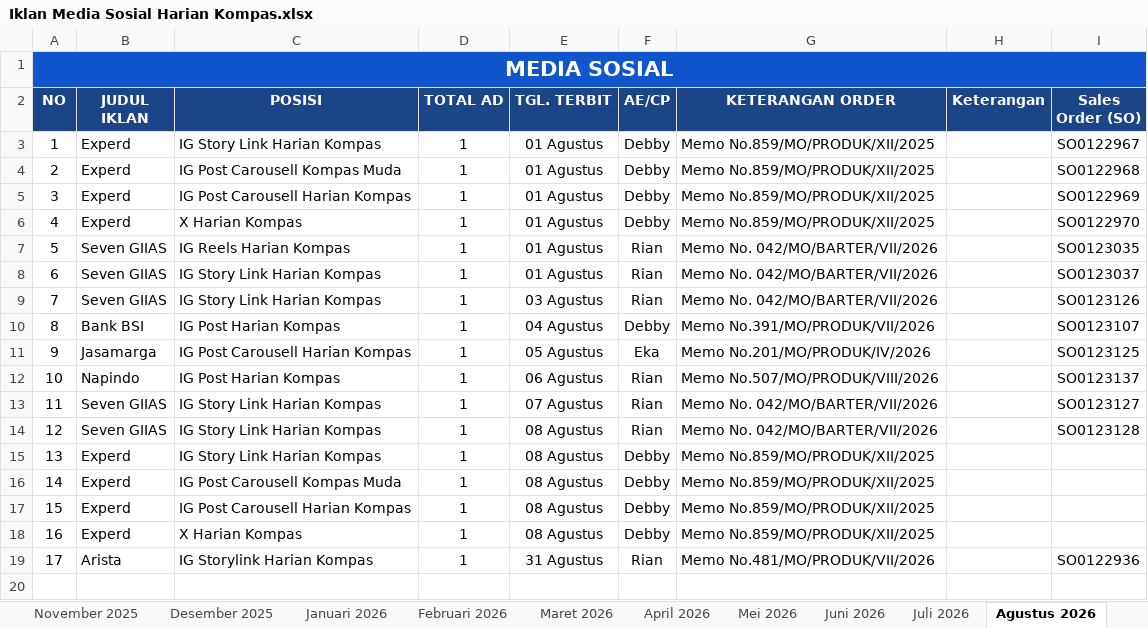
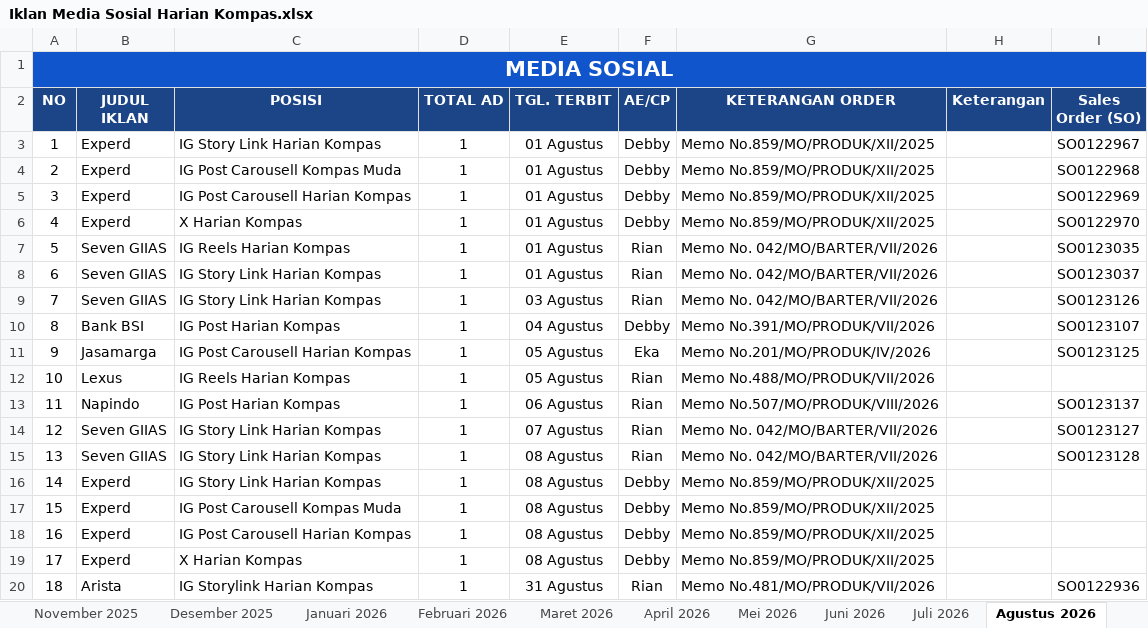
Before and after one commit to tejun219/iklanmedsos.kompas, an Excel workbook: Iklan Media Sosial Harian Kompas.xlsx, sheet Agustus 2026, drawn as a sheet; values as stored, in another font and other column widths than the file's, no borders; charts and pictures not drawn; addresses are those after the commit; the diff names each change by its address in the sheet, - before the commit and + after, or states it on an @@ line.

Commit message:
Auto-update outline data: 2026-08-05 16:16:56

```diff
--- a/Iklan Media Sosial Harian Kompas.xlsx (sheet Agustus 2026)
+++ b/Iklan Media Sosial Harian Kompas.xlsx (sheet Agustus 2026)
+row 12: 10 | Lexus | IG Reels Harian Kompas | 1 | 05 Agustus | Rian | Memo No.488/MO/PRODUK/VII/2026
@@ column A (NO) renumbered from row 13 down @@
```
Also changed, not shown: 1 other file.
